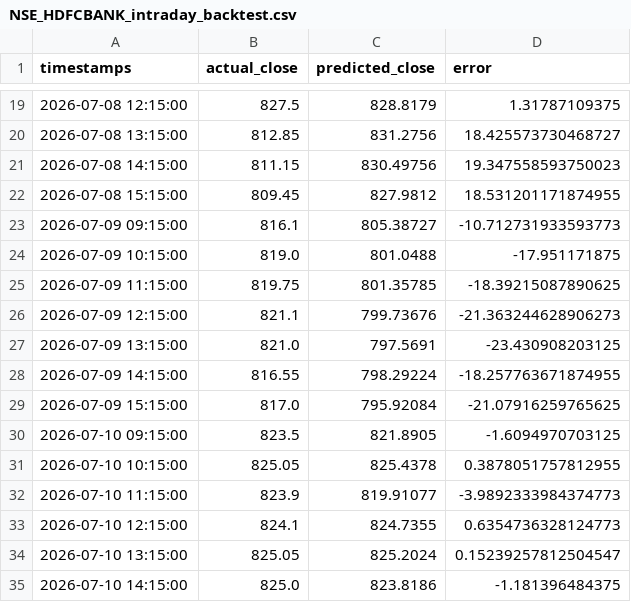
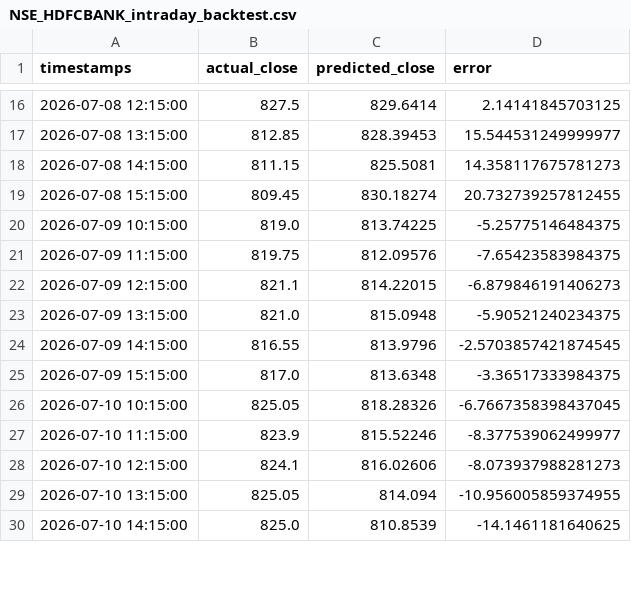
Before and after one commit to projectdevlopmentphase-a11y/Kron, a CSV file: data/NSE_HDFCBANK_intraday_backtest.csv, drawn as a sheet; only a part is shown, gaps mark what is left out; the diff covers the shown part only.

```diff
--- a/data/NSE_HDFCBANK_intraday_backtest.csv
+++ b/data/NSE_HDFCBANK_intraday_backtest.csv
@@ -19,17 +16,15 @@ timestamps,actual_close,predicted_close,error
-2026-07-08 12:15:00,827.5,828.8179,1.31787109375
-2026-07-08 13:15:00,812.85,831.2756,18.425573730468727
-2026-07-08 14:15:00,811.15,830.49756,19.347558593750023
-2026-07-08 15:15:00,809.45,827.9812,18.531201171874955
-2026-07-09 09:15:00,816.1,805.38727,-10.712731933593773
-2026-07-09 10:15:00,819.0,801.0488,-17.951171875
-2026-07-09 11:15:00,819.75,801.35785,-18.39215087890625
-2026-07-09 12:15:00,821.1,799.73676,-21.363244628906273
-2026-07-09 13:15:00,821.0,797.5691,-23.430908203125
-2026-07-09 14:15:00,816.55,798.29224,-18.257763671874955
-2026-07-09 15:15:00,817.0,795.92084,-21.07916259765625
-2026-07-10 09:15:00,823.5,821.8905,-1.6094970703125
-2026-07-10 10:15:00,825.05,825.4378,0.3878051757812955
-2026-07-10 11:15:00,823.9,819.91077,-3.9892333984374773
-2026-07-10 12:15:00,824.1,824.7355,0.6354736328124773
-2026-07-10 13:15:00,825.05,825.2024,0.15239257812504547
-2026-07-10 14:15:00,825.0,823.8186,-1.181396484375
+2026-07-08 12:15:00,827.5,829.6414,2.14141845703125
+2026-07-08 13:15:00,812.85,828.39453,15.544531249999977
+2026-07-08 14:15:00,811.15,825.5081,14.358117675781273
+2026-07-08 15:15:00,809.45,830.18274,20.732739257812455
+2026-07-09 10:15:00,819.0,813.74225,-5.25775146484375
+2026-07-09 11:15:00,819.75,812.09576,-7.65423583984375
+2026-07-09 12:15:00,821.1,814.22015,-6.879846191406273
+2026-07-09 13:15:00,821.0,815.0948,-5.90521240234375
+2026-07-09 14:15:00,816.55,813.9796,-2.5703857421874545
+2026-07-09 15:15:00,817.0,813.6348,-3.36517333984375
+2026-07-10 10:15:00,825.05,818.28326,-6.7667358398437045
+2026-07-10 11:15:00,823.9,815.52246,-8.377539062499977
+2026-07-10 12:15:00,824.1,816.02606,-8.073937988281273
+2026-07-10 13:15:00,825.05,814.094,-10.956005859374955
+2026-07-10 14:15:00,825.0,810.8539,-14.1461181640625
```
Also changed, not shown: 8 removed rows and 90 edited cells elsewhere in this file, data/NSE_HDFCBANK_intraday_backtest_wf.csv, 5 other files.
